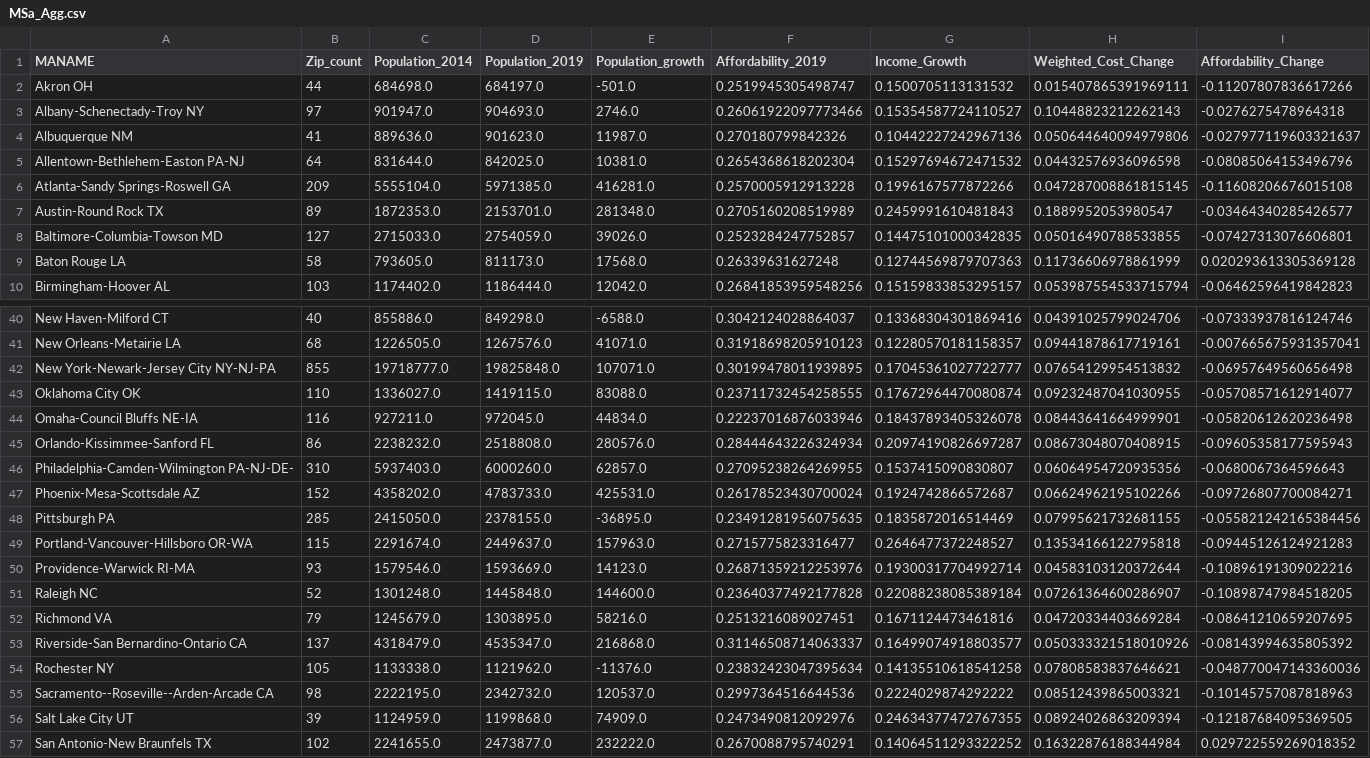
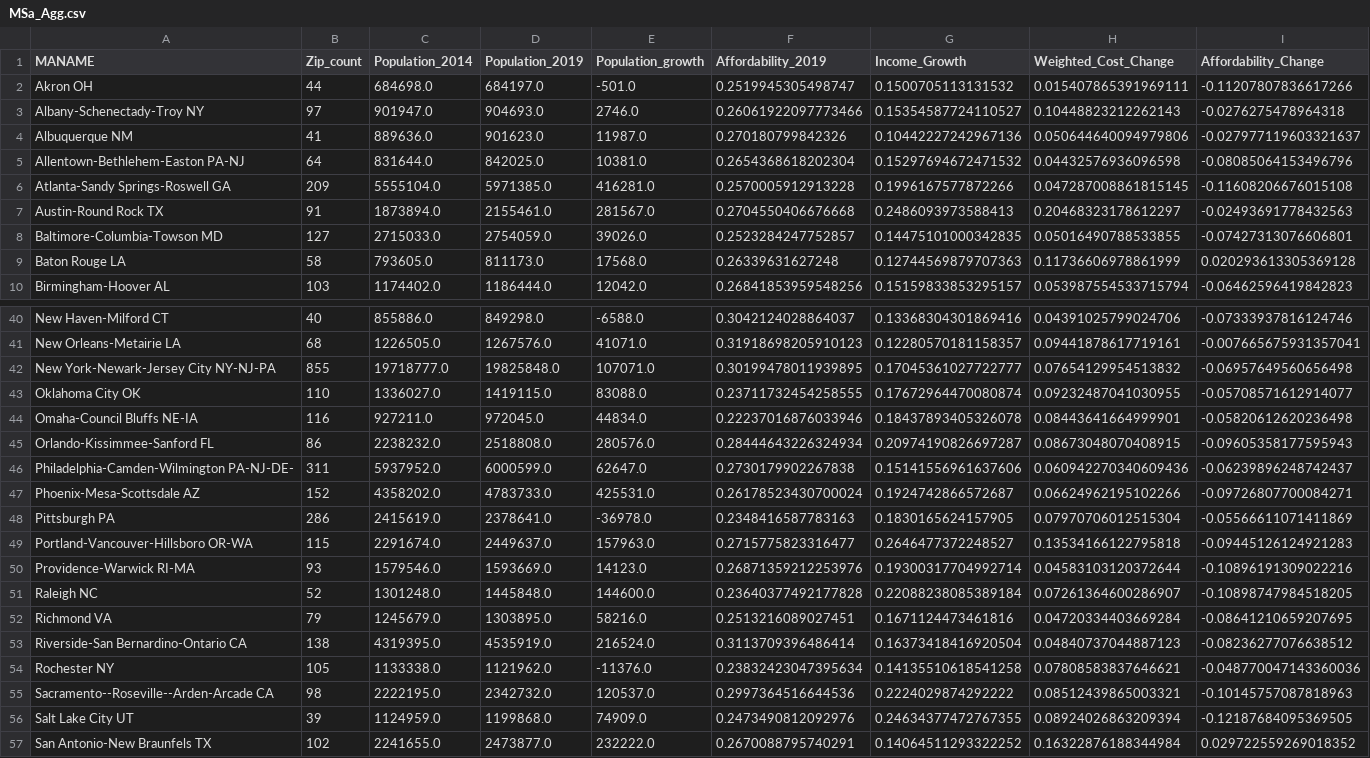
Before and after one commit to Akey20/project_1, a CSV file: MSa_Agg.csv, drawn as a sheet; only a part is shown, gaps mark what is left out; the diff covers the shown part only; the diff names each change by its address in the sheet, - before the commit and + after, or states it on an @@ line.

```diff
--- a/MSa_Agg.csv
+++ b/MSa_Agg.csv
-B7 (Zip_count): 89
+B7 (Zip_count): 91
-C7 (Population_2014): 1872353.0
+C7 (Population_2014): 1873894.0
-D7 (Population_2019): 2153701.0
+D7 (Population_2019): 2155461.0
-E7 (Population_growth): 281348.0
+E7 (Population_growth): 281567.0
-F7 (Affordability_2019): 0.2705160208519989
+F7 (Affordability_2019): 0.2704550406676668
-G7 (Income_Growth): 0.2459991610481843
+G7 (Income_Growth): 0.2486093973588413
-H7 (Weighted_Cost_Change): 0.1889952053980547
+H7 (Weighted_Cost_Change): 0.20468323178612297
-I7 (Affordability_Change): -0.03464340285426577
+I7 (Affordability_Change): -0.02493691778432563
-B46 (Zip_count): 310
+B46 (Zip_count): 311
-C46 (Population_2014): 5937403.0
+C46 (Population_2014): 5937952.0
-D46 (Population_2019): 6000260.0
+D46 (Population_2019): 6000599.0
-E46 (Population_growth): 62857.0
+E46 (Population_growth): 62647.0
-F46 (Affordability_2019): 0.27095238264269955
+F46 (Affordability_2019): 0.2730179902267838
-G46 (Income_Growth): 0.1537415090830807
+G46 (Income_Growth): 0.15141556961637606
-H46 (Weighted_Cost_Change): 0.06064954720935356
+H46 (Weighted_Cost_Change): 0.060942270340609436
-I46 (Affordability_Change): -0.0680067364596643
+I46 (Affordability_Change): -0.06239896248742437
-B48 (Zip_count): 285
+B48 (Zip_count): 286
-C48 (Population_2014): 2415050.0
+C48 (Population_2014): 2415619.0
-D48 (Population_2019): 2378155.0
+D48 (Population_2019): 2378641.0
-E48 (Population_growth): -36895.0
+E48 (Population_growth): -36978.0
-F48 (Affordability_2019): 0.23491281956075635
+F48 (Affordability_2019): 0.2348416587783163
-G48 (Income_Growth): 0.1835872016514469
+G48 (Income_Growth): 0.1830165624157905
-H48 (Weighted_Cost_Change): 0.07995621732681155
+H48 (Weighted_Cost_Change): 0.07970706012515304
-I48 (Affordability_Change): -0.055821242165384456
+I48 (Affordability_Change): -0.05566611071411869
-B53 (Zip_count): 137
+B53 (Zip_count): 138
-C53 (Population_2014): 4318479.0
+C53 (Population_2014): 4319395.0
-D53 (Population_2019): 4535347.0
+D53 (Population_2019): 4535919.0
-E53 (Population_growth): 216868.0
+E53 (Population_growth): 216524.0
-F53 (Affordability_2019): 0.31146508714063337
+F53 (Affordability_2019): 0.3113709396486414
-G53 (Income_Growth): 0.16499074918803577
+G53 (Income_Growth): 0.16373418416920504
-H53 (Weighted_Cost_Change): 0.050333321518010926
+H53 (Weighted_Cost_Change): 0.04840737044887123
-I53 (Affordability_Change): -0.08143994635805392
+I53 (Affordability_Change): -0.08236277076638512
```
Also changed, not shown: 58 edited cells elsewhere in this file, MSA_bottom_growth.csv, MSA_top_growth_atl.csv, 8 other files.
